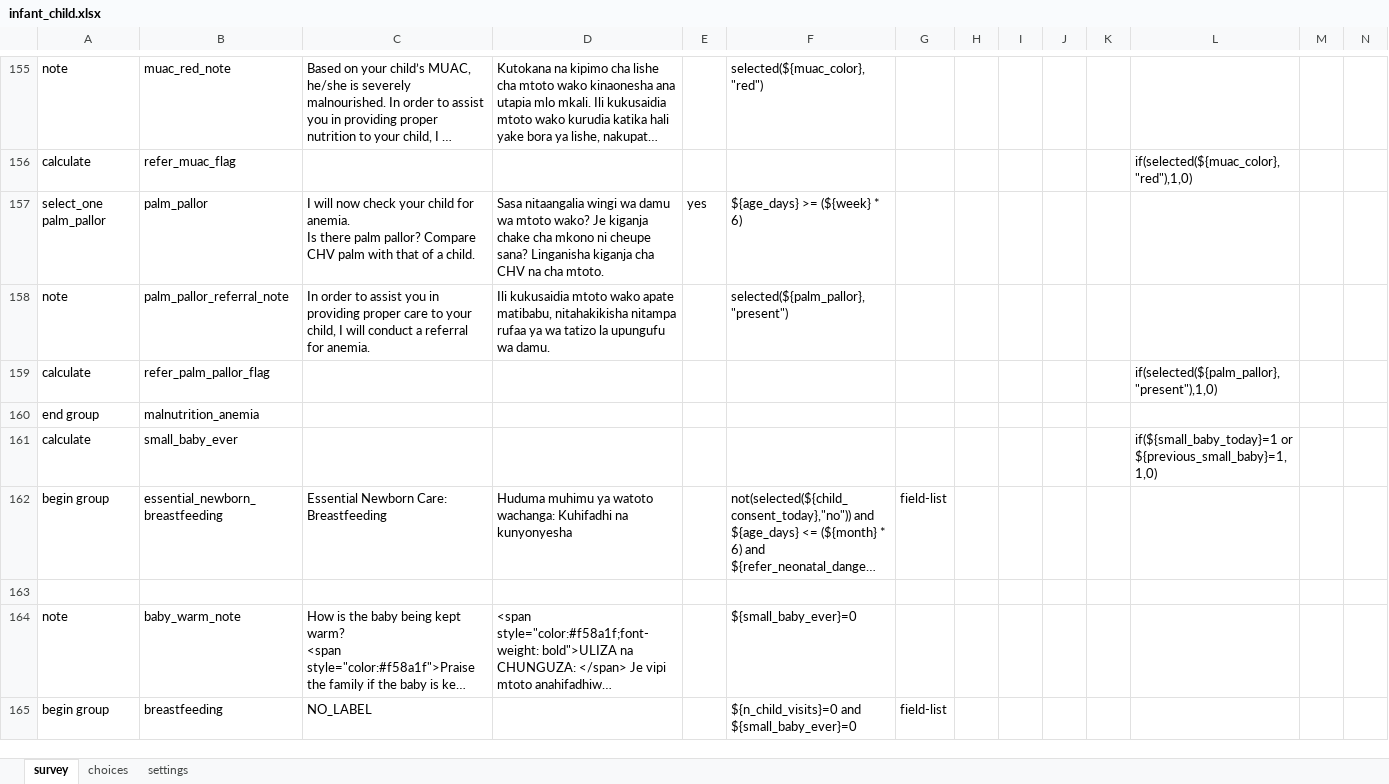
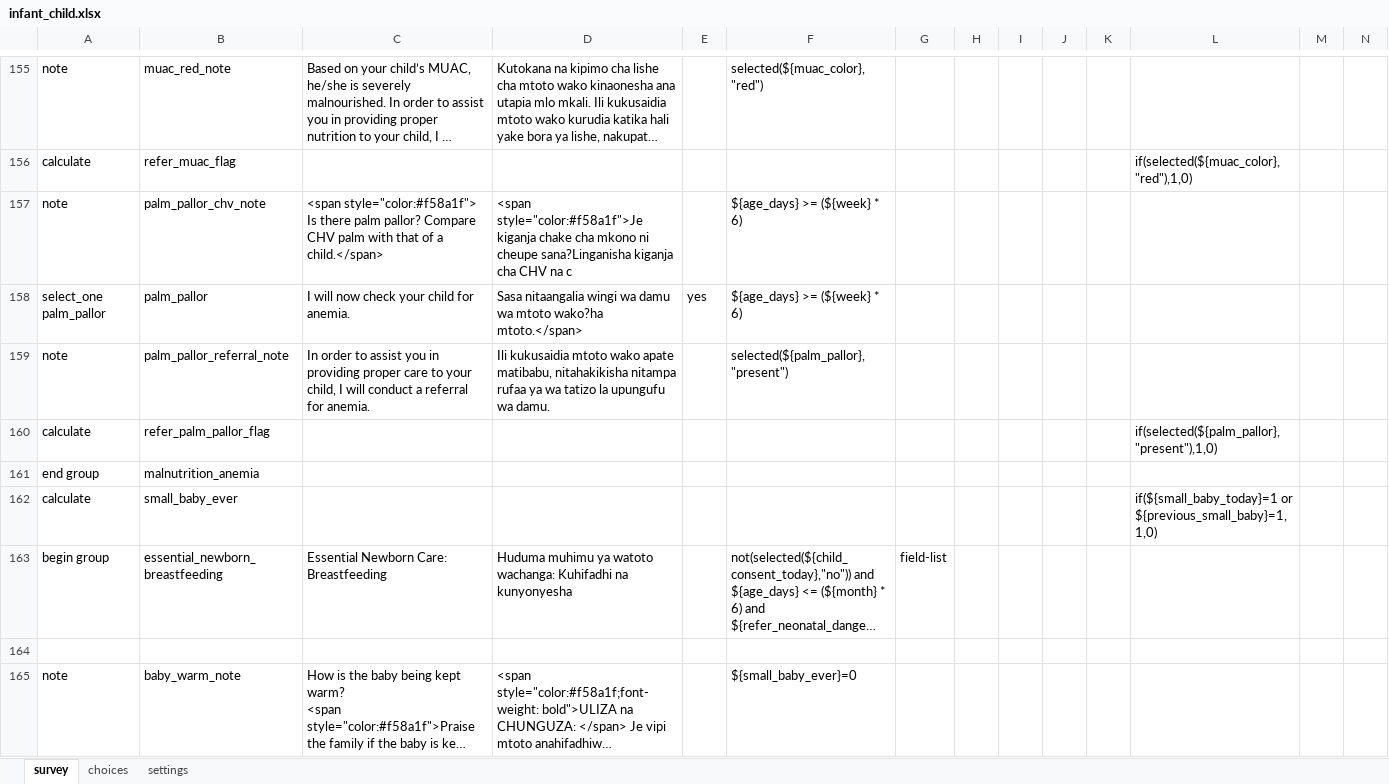
Before and after one commit to sookwalinga/cht-core, an Excel workbook: forms/app/infant_child.xlsx, sheet survey, drawn as a sheet; only a part is shown, gaps mark what is left out; the shorter side is filled out with more unchanged rows; long unchanged cells end in …; values as stored, in another font and other column widths than the file's, no borders; charts and pictures not drawn; addresses are those after the commit; rows hold the shown columns only; ↵ is a line break in a cell; the diff names each change by its address in the sheet, - before the commit and + after, or states it on an @@ line.

Commit message:
Added styling for palm pallor instruction (#94)

```diff
--- a/forms/app/infant_child.xlsx (sheet survey)
+++ b/forms/app/infant_child.xlsx (sheet survey)
+row 157: note | palm_pallor_chv_note | <span style="color:#f58a1f"> Is there palm pallor? Compare CHV palm with that of a child.</span> | <span style="color:#f58a1f">Je kiganja chake cha mkono ni cheupe sana?Linganisha kiganja cha CHV na c |  | ${age_days} >= (${week} * 6)
-C158: …for anemia. ↵ Is there palm pallor? Compare CHV palm with that of a child.
+C158: …for anemia.
-D158: …wa mtoto wako? Je kiganja chake cha mkono ni cheupe sana? Linganisha kiganja cha CHV na cha mtoto.
+D158: …wa mtoto wako?ha mtoto.</span>
```
Also changed, not shown: 1 other file.
